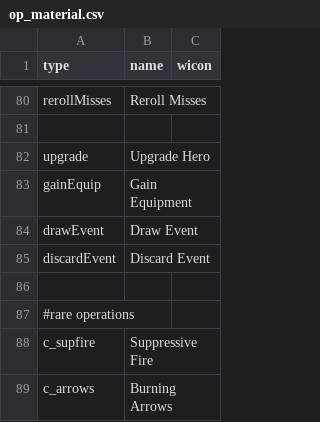
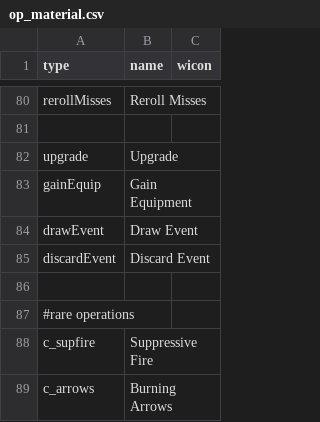
Before and after one commit to elaskavaia/bga-fate, a CSV file: misc/op_material.csv, drawn as a sheet; only a part is shown, gaps mark what is left out.

```diff
--- a/misc/op_material.csv
+++ b/misc/op_material.csv
@@ -81,3 +81,3 @@ rerollMisses|Reroll Misses
 
-upgrade|Upgrade Hero
+upgrade|Upgrade
 gainEquip|Gain Equipment
```
Also changed, not shown: misc/card_ability_material.csv, misc/card_equip_material.csv, 19 other files.
